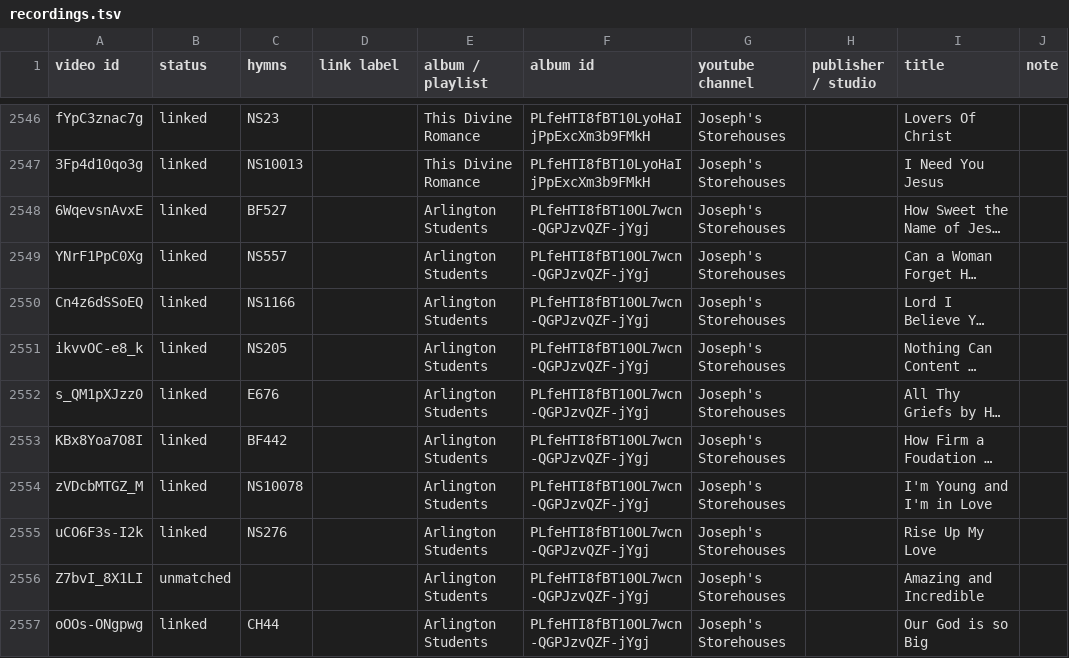
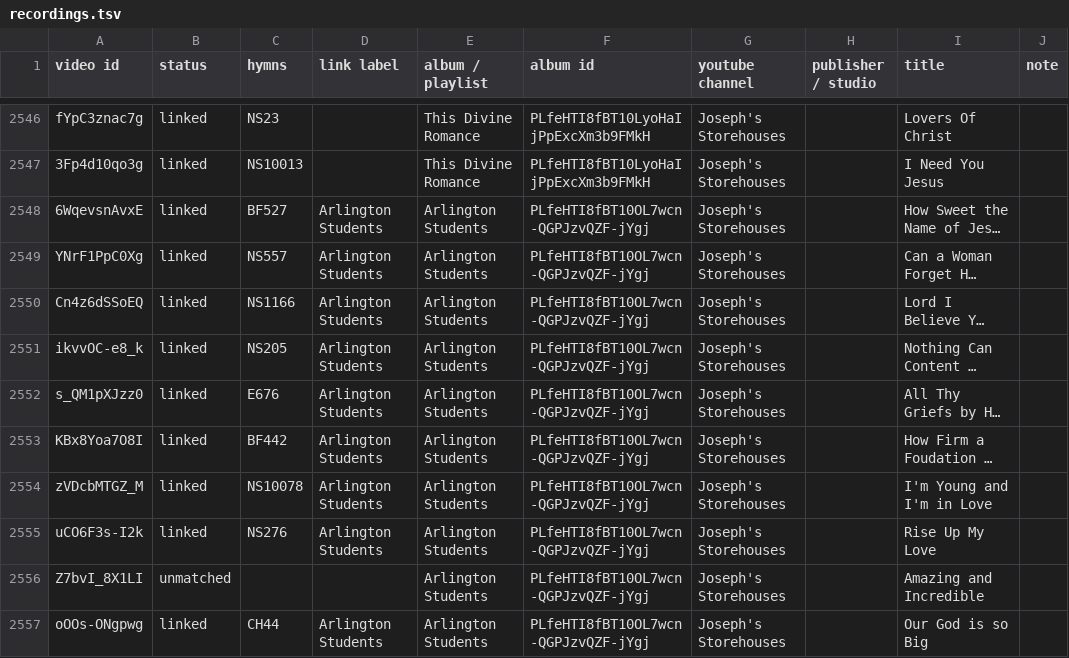
Before and after one commit to lemuelinchrist/hymnsforandroid, a TSV file: tools/youtube-monitor/recordings.tsv, drawn as a sheet; only a part is shown, gaps mark what is left out; long unchanged cells end in …; the diff covers the shown part only; the diff names each change by its address in the sheet, - before the commit and + after, or states it on an @@ line.

```diff
--- a/tools/youtube-monitor/recordings.tsv
+++ b/tools/youtube-monitor/recordings.tsv
-D2548:D2555 (link label): (empty)
+D2548:D2555 (link label): Arlington Students
-D2557 (link label): (empty)
+D2557 (link label): Arlington Students
```
Also changed, not shown: 43 edited cells elsewhere in this file, 3 other files.
